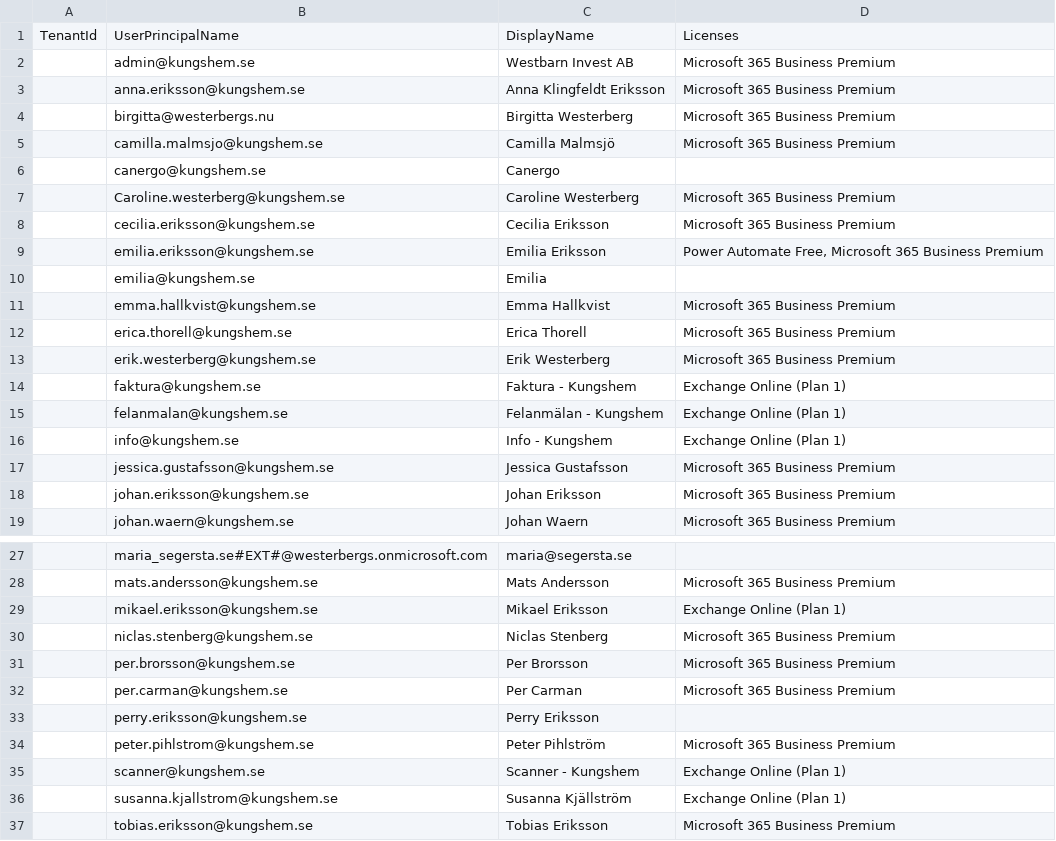
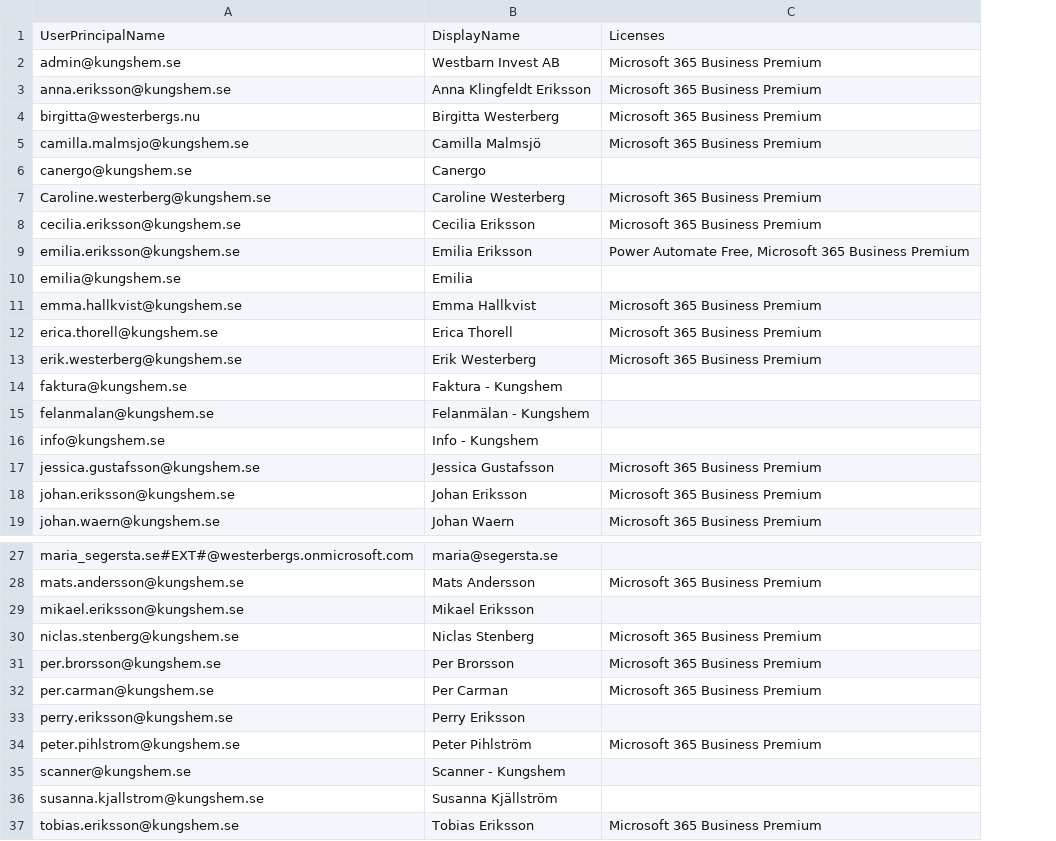
Before and after one commit to Brewheart/LicenseInventoryApp, a CSV file: data/Kungshem.csv, drawn as a sheet; only a part is shown, gaps mark what is left out; removed rows and columns are numbered as before the commit, all else as after; the diff names each change by its address in the sheet, - before the commit and + after, or states it on an @@ line.

```diff
--- a/data/Kungshem.csv
+++ b/data/Kungshem.csv
-column A, row 1: TenantId
-C14:C16: Exchange Online (Plan 1)
+C14:C16: (empty)
-C29: Exchange Online (Plan 1)
+C29: (empty)
-C35:C36: Exchange Online (Plan 1)
+C35:C36: (empty)
```
Also changed, not shown: data/Arkö Bostad.csv, data/Canergo.csv, 33 other files.
